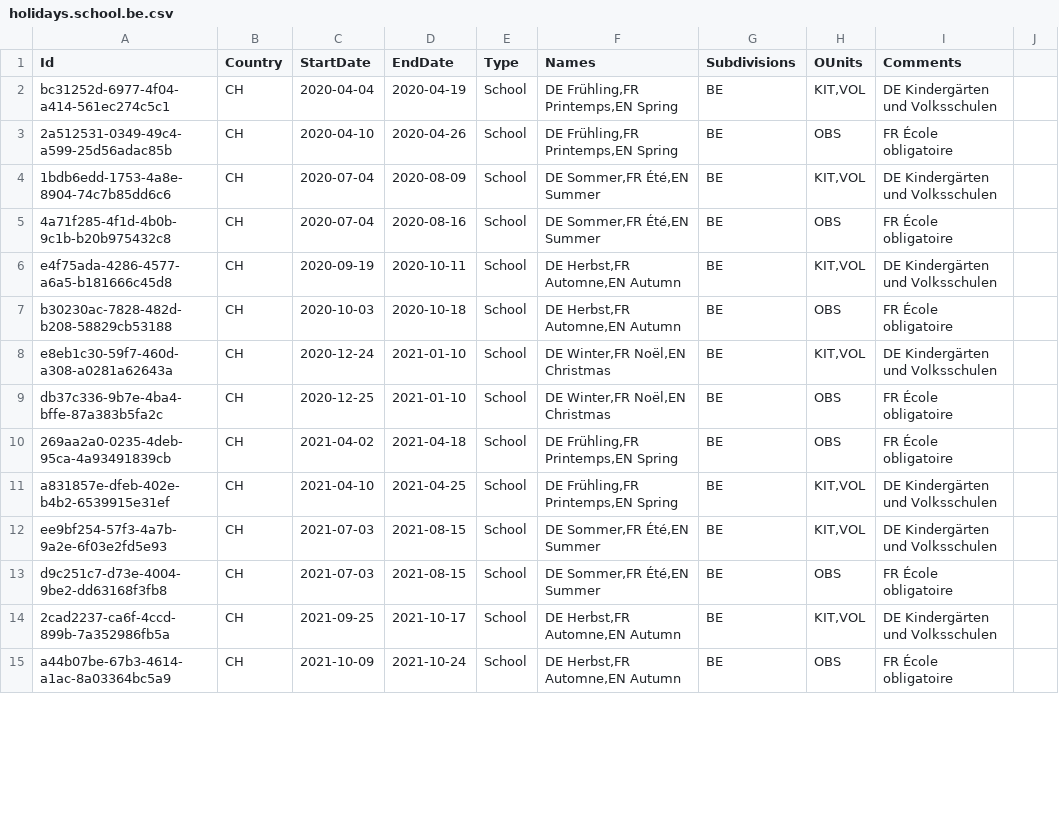
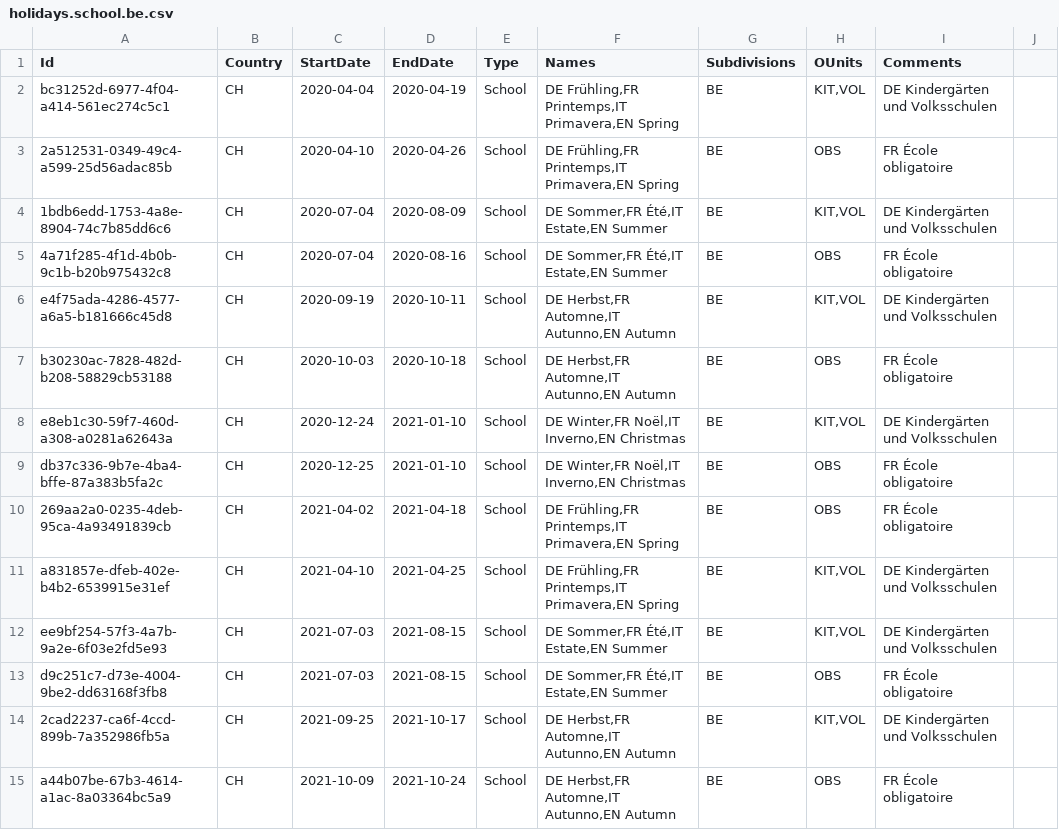
Before and after one commit to openpotato/openholidaysapi.data, a CSV file: src/ch/holidays/holidays.school.be.csv, drawn as a sheet; only a part is shown; the diff covers the shown part only.

```diff
--- a/src/ch/holidays/holidays.school.be.csv
+++ b/src/ch/holidays/holidays.school.be.csv
@@ -1,15 +1,15 @@
 Id;Country;StartDate;EndDate;Type;Names;Subdivisions;OUnits;Comments
-bc31252d-6977-4f04-a414-561ec274c5c1;CH;2020-04-04;2020-04-19;School;DE Frühling,FR Printemps,EN Spring;BE;KIT,VOL;DE Kindergärten und Volksschulen
-2a512531-0349-49c4-a599-25d56adac85b;CH;2020-04-10;2020-04-26;School;DE Frühling,FR Printemps,EN Spring;BE;OBS;FR École obligatoire
-1bdb6edd-1753-4a8e-8904-74c7b85dd6c6;CH;2020-07-04;2020-08-09;School;DE Sommer,FR Été,EN Summer;BE;KIT,VOL;DE Kindergärten und Volksschulen
-4a71f285-4f1d-4b0b-9c1b-b20b975432c8;CH;2020-07-04;2020-08-16;School;DE Sommer,FR Été,EN Summer;BE;OBS;FR École obligatoire
-e4f75ada-4286-4577-a6a5-b181666c45d8;CH;2020-09-19;2020-10-11;School;DE Herbst,FR Automne,EN Autumn;BE;KIT,VOL;DE Kindergärten und Volksschulen
-b30230ac-7828-482d-b208-58829cb53188;CH;2020-10-03;2020-10-18;School;DE Herbst,FR Automne,EN Autumn;BE;OBS;FR École obligatoire
-e8eb1c30-59f7-460d-a308-a0281a62643a;CH;2020-12-24;2021-01-10;School;DE Winter,FR Noël,EN Christmas;BE;KIT,VOL;DE Kindergärten und Volksschulen
-db37c336-9b7e-4ba4-bffe-87a383b5fa2c;CH;2020-12-25;2021-01-10;School;DE Winter,FR Noël,EN Christmas;BE;OBS;FR École obligatoire
-269aa2a0-0235-4deb-95ca-4a93491839cb;CH;2021-04-02;2021-04-18;School;DE Frühling,FR Printemps,EN Spring;BE;OBS;FR École obligatoire
-a831857e-dfeb-402e-b4b2-6539915e31ef;CH;2021-04-10;2021-04-25;School;DE Frühling,FR Printemps,EN Spring;BE;KIT,VOL;DE Kindergärten und Volksschulen
-ee9bf254-57f3-4a7b-9a2e-6f03e2fd5e93;CH;2021-07-03;2021-08-15;School;DE Sommer,FR Été,EN Summer;BE;KIT,VOL;DE Kindergärten und Volksschulen
-d9c251c7-d73e-4004-9be2-dd63168f3fb8;CH;2021-07-03;2021-08-15;School;DE Sommer,FR Été,EN Summer;BE;OBS;FR École obligatoire
-2cad2237-ca6f-4ccd-899b-7a352986fb5a;CH;2021-09-25;2021-10-17;School;DE Herbst,FR Automne,EN Autumn;BE;KIT,VOL;DE Kindergärten und Volksschulen
-a44b07be-67b3-4614-a1ac-8a03364bc5a9;CH;2021-10-09;2021-10-24;School;DE Herbst,FR Automne,EN Autumn;BE;OBS;FR École obligatoire
+bc31252d-6977-4f04-a414-561ec274c5c1;CH;2020-04-04;2020-04-19;School;DE Frühling,FR Printemps,IT Primavera,EN Spring;BE;KIT,VOL;DE Kindergärten und Volksschulen
+2a512531-0349-49c4-a599-25d56adac85b;CH;2020-04-10;2020-04-26;School;DE Frühling,FR Printemps,IT Primavera,EN Spring;BE;OBS;FR École obligatoire
+1bdb6edd-1753-4a8e-8904-74c7b85dd6c6;CH;2020-07-04;2020-08-09;School;DE Sommer,FR Été,IT Estate,EN Summer;BE;KIT,VOL;DE Kindergärten und Volksschulen
+4a71f285-4f1d-4b0b-9c1b-b20b975432c8;CH;2020-07-04;2020-08-16;School;DE Sommer,FR Été,IT Estate,EN Summer;BE;OBS;FR École obligatoire
+e4f75ada-4286-4577-a6a5-b181666c45d8;CH;2020-09-19;2020-10-11;School;DE Herbst,FR Automne,IT Autunno,EN Autumn;BE;KIT,VOL;DE Kindergärten und Volksschulen
+b30230ac-7828-482d-b208-58829cb53188;CH;2020-10-03;2020-10-18;School;DE Herbst,FR Automne,IT Autunno,EN Autumn;BE;OBS;FR École obligatoire
+e8eb1c30-59f7-460d-a308-a0281a62643a;CH;2020-12-24;2021-01-10;School;DE Winter,FR Noël,IT Inverno,EN Christmas;BE;KIT,VOL;DE Kindergärten und Volksschulen
+db37c336-9b7e-4ba4-bffe-87a383b5fa2c;CH;2020-12-25;2021-01-10;School;DE Winter,FR Noël,IT Inverno,EN Christmas;BE;OBS;FR École obligatoire
+269aa2a0-0235-4deb-95ca-4a93491839cb;CH;2021-04-02;2021-04-18;School;DE Frühling,FR Printemps,IT Primavera,EN Spring;BE;OBS;FR École obligatoire
+a831857e-dfeb-402e-b4b2-6539915e31ef;CH;2021-04-10;2021-04-25;School;DE Frühling,FR Printemps,IT Primavera,EN Spring;BE;KIT,VOL;DE Kindergärten und Volksschulen
+ee9bf254-57f3-4a7b-9a2e-6f03e2fd5e93;CH;2021-07-03;2021-08-15;School;DE Sommer,FR Été,IT Estate,EN Summer;BE;KIT,VOL;DE Kindergärten und Volksschulen
+d9c251c7-d73e-4004-9be2-dd63168f3fb8;CH;2021-07-03;2021-08-15;School;DE Sommer,FR Été,IT Estate,EN Summer;BE;OBS;FR École obligatoire
+2cad2237-ca6f-4ccd-899b-7a352986fb5a;CH;2021-09-25;2021-10-17;School;DE Herbst,FR Automne,IT Autunno,EN Autumn;BE;KIT,VOL;DE Kindergärten und Volksschulen
+a44b07be-67b3-4614-a1ac-8a03364bc5a9;CH;2021-10-09;2021-10-24;School;DE Herbst,FR Automne,IT Autunno,EN Autumn;BE;OBS;FR École obligatoire
```
Also changed, not shown: 26 edited cells elsewhere in this file, src/ch/holidays/holidays.public.csv, src/ch/holidays/holidays.school.bl.csv, 23 other files.
